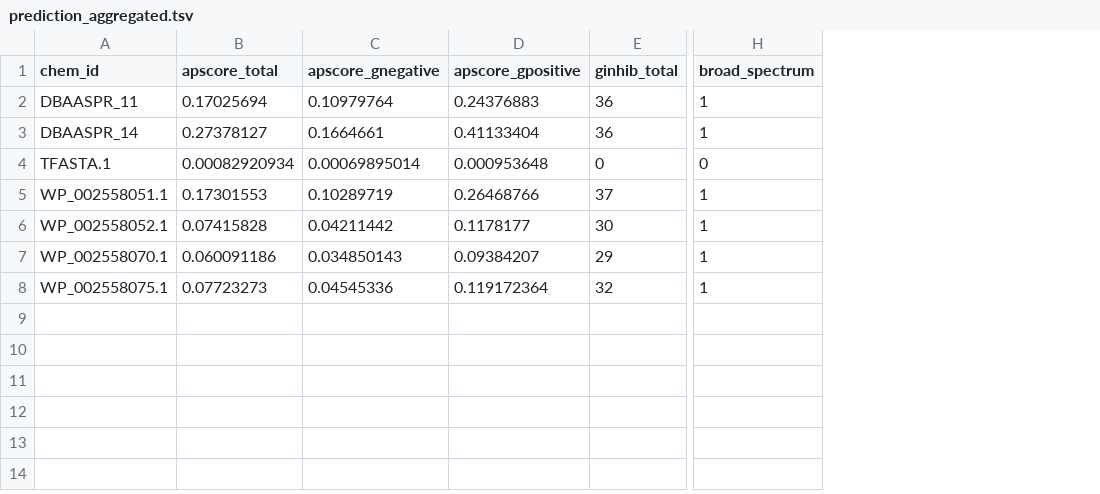
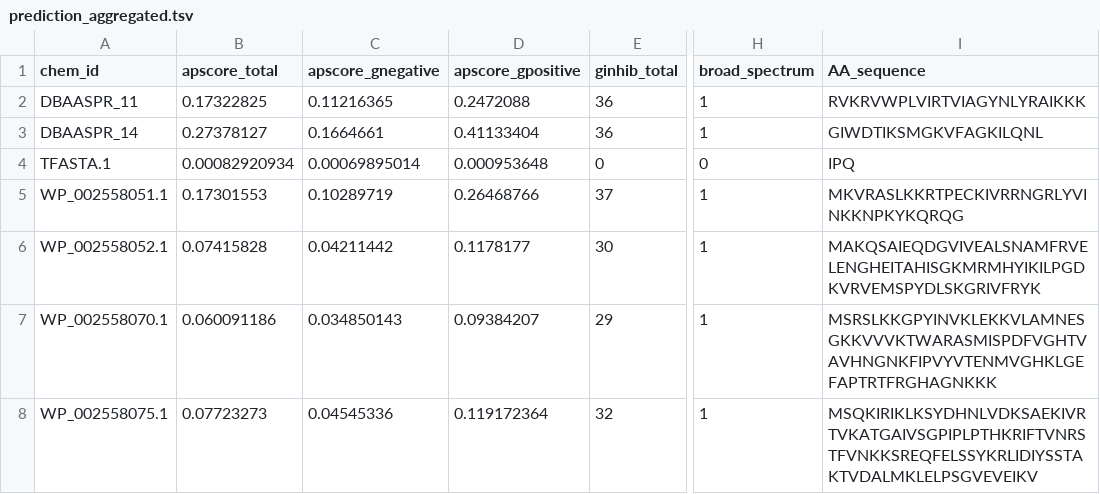
Before and after one commit to rolayoalarcon/MolE_AMP, a TSV file: example/output/prediction_aggregated.tsv, drawn as a sheet; only a part is shown, gaps mark what is left out; the diff names each change by its address in the sheet, - before the commit and + after, or states it on an @@ line.

Commit message:
added sequence to output

```diff
--- a/example/output/prediction_aggregated.tsv
+++ b/example/output/prediction_aggregated.tsv
+column I (AA_sequence), rows 2-8: RVKRVWPLVIRTVIAGYNLYRAIKKK | GIWDTIKSMGKVFAGKILQNL | IPQ | MKVRASLKKRTPECKIVRRNGRLYVINKKNPKYKQRQG | MAKQSAIEQDGVIVEALSNAMFRVELENGHEITAHISGKMRMHYIKILPGDKVRVEMSPYDLSKGRIVFRYK | MSRSLKKGPYINVKLEKKVLAMNESGKKVVVKTWARASMISPDFVGHTVAVHNGNKFIPVYVTENMVGHKLGEFAPTRTFRGHAGNKKK | MSQKIRIKLKSYDHNLVDKSAEKIVRTVKATGAIVSGPIPLPTHKRIFTVNRSTFVNKKSREQFELSSYKRLIDIYSSTAKTVDALMKLELPSGVEVEIKV
-B2 (apscore_total): 0.17025694
+B2 (apscore_total): 0.17322825
-C2 (apscore_gnegative): 0.10979764
+C2 (apscore_gnegative): 0.11216365
-D2 (apscore_gpositive): 0.24376883
+D2 (apscore_gpositive): 0.2472088
```
Also changed, not shown: 4 other files.
